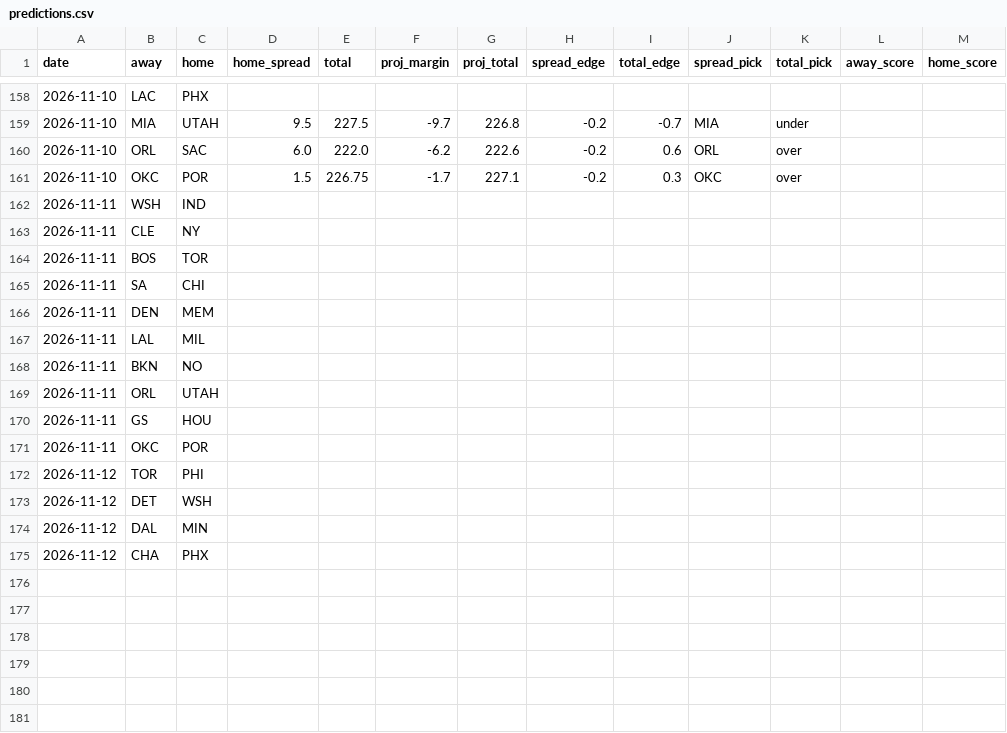
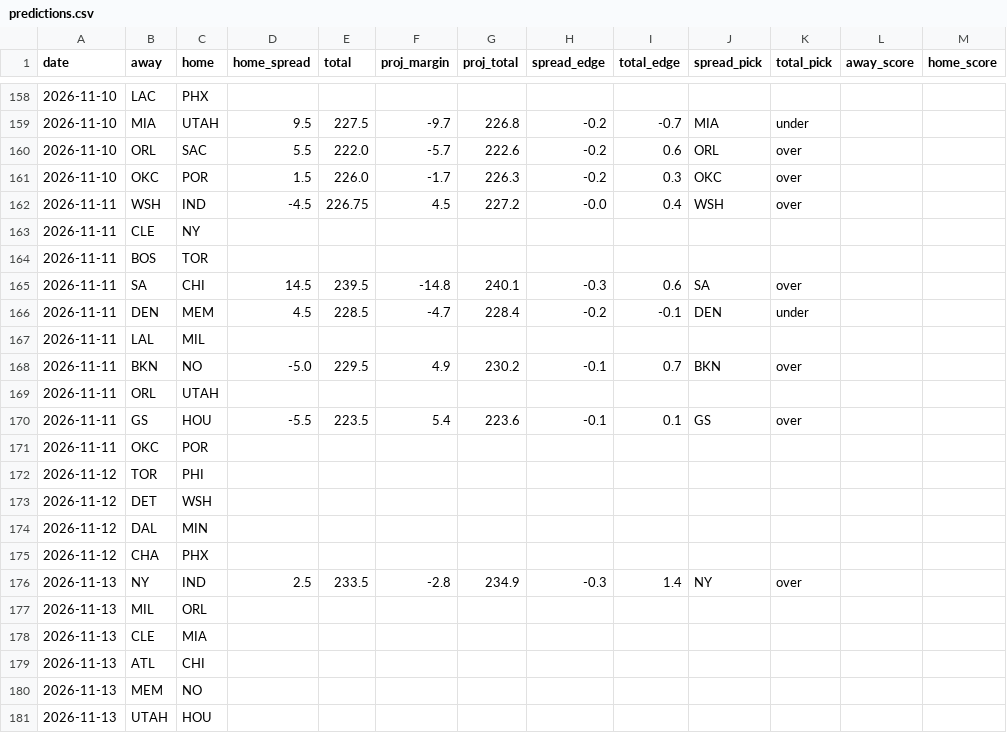
Before and after one commit to stevopotpie/courtline, a CSV file: data/predictions.csv, drawn as a sheet; only a part is shown, gaps mark what is left out.

```diff
--- a/data/predictions.csv
+++ b/data/predictions.csv
@@ -159,13 +159,13 @@ date,away,home,home_spread,total,proj_margin,proj_total,spread_edge,total_edge,s
 2026-11-10,MIA,UTAH,9.5,227.5,-9.7,226.8,-0.2,-0.7,MIA,under,,
-2026-11-10,ORL,SAC,6.0,222.0,-6.2,222.6,-0.2,0.6,ORL,over,,
-2026-11-10,OKC,POR,1.5,226.75,-1.7,227.1,-0.2,0.3,OKC,over,,
-2026-11-11,WSH,IND,,,,,,,,,,
+2026-11-10,ORL,SAC,5.5,222.0,-5.7,222.6,-0.2,0.6,ORL,over,,
+2026-11-10,OKC,POR,1.5,226.0,-1.7,226.3,-0.2,0.3,OKC,over,,
+2026-11-11,WSH,IND,-4.5,226.75,4.5,227.2,-0.0,0.4,WSH,over,,
 2026-11-11,CLE,NY,,,,,,,,,,
 2026-11-11,BOS,TOR,,,,,,,,,,
-2026-11-11,SA,CHI,,,,,,,,,,
-2026-11-11,DEN,MEM,,,,,,,,,,
+2026-11-11,SA,CHI,14.5,239.5,-14.8,240.1,-0.3,0.6,SA,over,,
+2026-11-11,DEN,MEM,4.5,228.5,-4.7,228.4,-0.2,-0.1,DEN,under,,
 2026-11-11,LAL,MIL,,,,,,,,,,
-2026-11-11,BKN,NO,,,,,,,,,,
+2026-11-11,BKN,NO,-5.0,229.5,4.9,230.2,-0.1,0.7,BKN,over,,
 2026-11-11,ORL,UTAH,,,,,,,,,,
-2026-11-11,GS,HOU,,,,,,,,,,
+2026-11-11,GS,HOU,-5.5,223.5,5.4,223.6,-0.1,0.1,GS,over,,
 2026-11-11,OKC,POR,,,,,,,,,,
@@ -175 +175,7 @@ date,away,home,home_spread,total,proj_margin,proj_total,spread_edge,total_edge,s
 2026-11-12,CHA,PHX,,,,,,,,,,
+2026-11-13,NY,IND,2.5,233.5,-2.8,234.9,-0.3,1.4,NY,over,,
+2026-11-13,MIL,ORL,,,,,,,,,,
+2026-11-13,CLE,MIA,,,,,,,,,,
+2026-11-13,ATL,CHI,,,,,,,,,,
+2026-11-13,MEM,NO,,,,,,,,,,
+2026-11-13,UTAH,HOU,,,,,,,,,,
```
Also changed, not shown: 8 other files.
